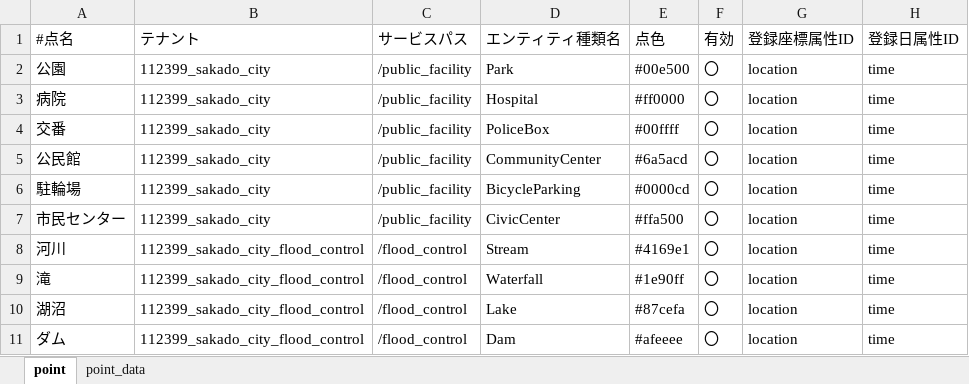
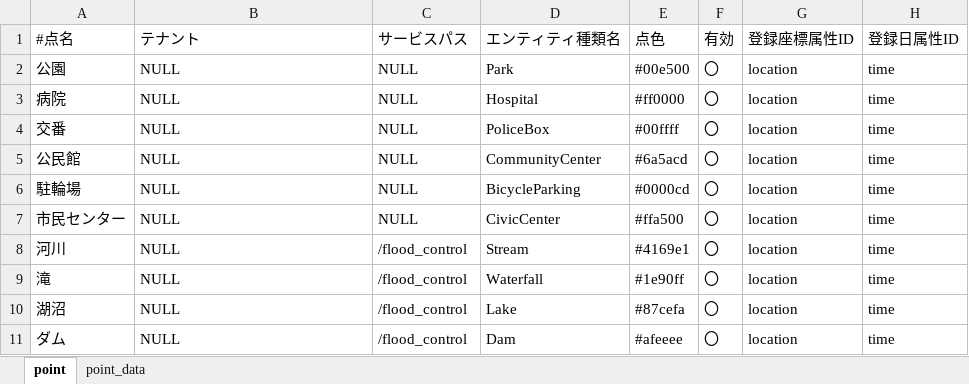
Before and after one commit to c-3lab/StarSeeker, an Excel workbook: StarSeeker/operator/samples/point.xlsx, sheet point, drawn as a sheet; only a part is shown; values as stored, in another font and other column widths than the file's, no borders; the diff names each change by its address in the sheet, - before the commit and + after, or states it on an @@ line.

```diff
--- a/StarSeeker/operator/samples/point.xlsx (sheet point)
+++ b/StarSeeker/operator/samples/point.xlsx (sheet point)
-B2:B7 (テナント): 112399_sakado_city
+B2:B7 (テナント): NULL
-C2:C7 (サービスパス): /public_facility
+C2:C7 (サービスパス): NULL
-B8:B11 (テナント): 112399_sakado_city_flood_control
+B8:B11 (テナント): NULL
```
Also changed, not shown: sheet point_data, StarSeeker/operator/samples/category.xlsx, StarSeeker/operator/samples/servicepath.xlsx, 3 other files.
